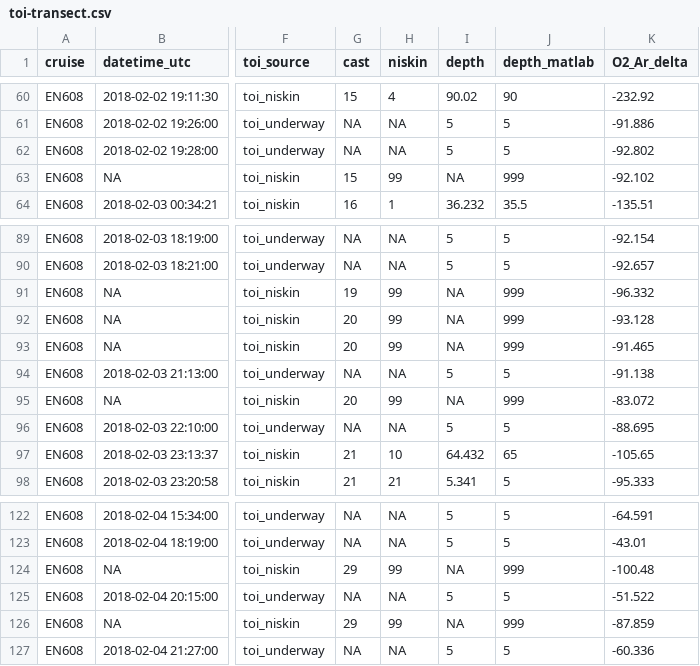
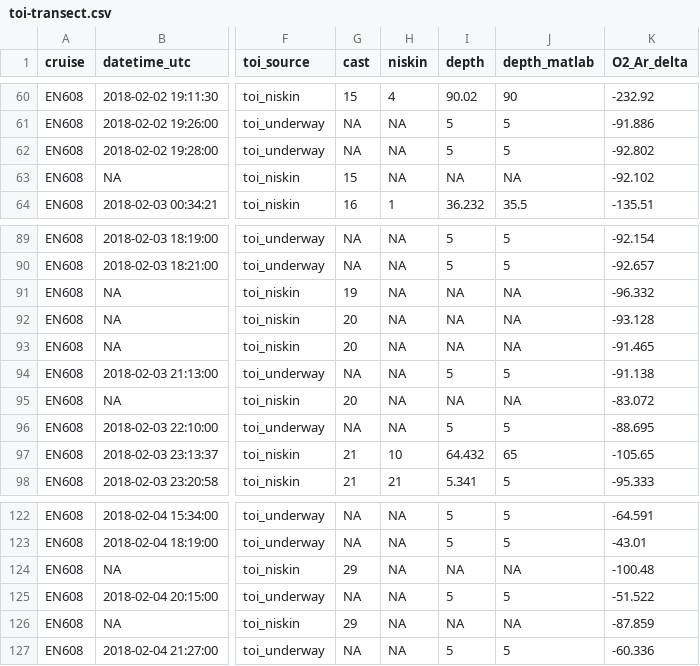
Before and after one commit to WHOIGit/nes-lter-eims-toi-ncp-gop, a CSV file: eims-toi-transect/toi-transect.csv, drawn as a sheet; only a part is shown, gaps mark what is left out; the diff names each change by its address in the sheet, - before the commit and + after, or states it on an @@ line.

Commit message:
convert Niskin=99 and depth=999 to NA in output

```diff
--- a/eims-toi-transect/toi-transect.csv
+++ b/eims-toi-transect/toi-transect.csv
-H63 (niskin): 99
+H63 (niskin): NA
-J63 (depth_matlab): 999
+J63 (depth_matlab): NA
-H91:H93 (niskin): 99
+H91:H93 (niskin): NA
-J91:J93 (depth_matlab): 999
+J91:J93 (depth_matlab): NA
-H95 (niskin): 99
+H95 (niskin): NA
-J95 (depth_matlab): 999
+J95 (depth_matlab): NA
-H124 (niskin): 99
+H124 (niskin): NA
-J124 (depth_matlab): 999
+J124 (depth_matlab): NA
-H126 (niskin): 99
+H126 (niskin): NA
-J126 (depth_matlab): 999
+J126 (depth_matlab): NA
```
Also changed, not shown: 2 other files.
